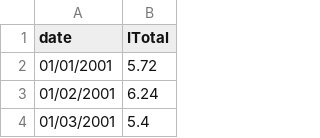
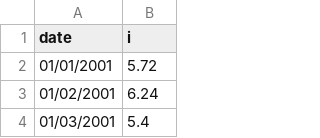
Before and after one commit to DIE-BG/FiscalPolicyAnalysis, a CSV file: data/processing/BG/i.csv, drawn as a sheet; only a part is shown.

```diff
--- a/data/processing/BG/i.csv
+++ b/data/processing/BG/i.csv
@@ -1,2 +1,2 @@
-date,ITotal
+date,i
 01/01/2001,5.72
```
Also changed, not shown: data/processing/BG/matrix_data/BM.csv, 9 other files.
